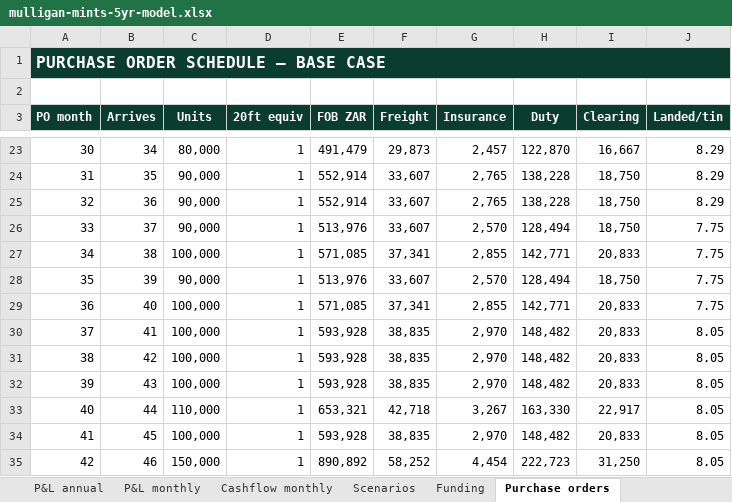
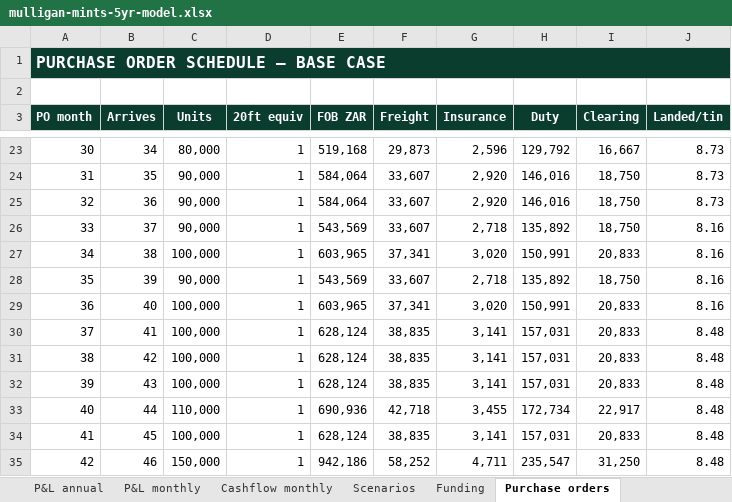
Before and after one commit to getluckyjo/mulliganmints, an Excel workbook: finance/outputs/mulligan-mints-5yr-model.xlsx, sheet Purchase orders, drawn as a sheet; only a part is shown, gaps mark what is left out; values as stored, in another font and other column widths than the file's, no borders; the diff covers the shown part only; the diff names each change by its address in the sheet, - before the commit and + after, or states it on an @@ line.

```diff
--- a/finance/outputs/mulligan-mints-5yr-model.xlsx (sheet Purchase orders)
+++ b/finance/outputs/mulligan-mints-5yr-model.xlsx (sheet Purchase orders)
-E23 (FOB ZAR): 491,479
+E23 (FOB ZAR): 519,168
-G23 (Insurance): 2,457
+G23 (Insurance): 2,596
-H23 (Duty): 122,870
+H23 (Duty): 129,792
-J23:J25 (Landed/tin): 8.29
+J23:J25 (Landed/tin): 8.73
-E24:E25 (FOB ZAR): 552,914
+E24:E25 (FOB ZAR): 584,064
-G24:G25 (Insurance): 2,765
+G24:G25 (Insurance): 2,920
-H24:H25 (Duty): 138,228
+H24:H25 (Duty): 146,016
-E26 (FOB ZAR): 513,976
+E26 (FOB ZAR): 543,569
-G26 (Insurance): 2,570
+G26 (Insurance): 2,718
-H26 (Duty): 128,494
+H26 (Duty): 135,892
-J26:J29 (Landed/tin): 7.75
+J26:J29 (Landed/tin): 8.16
-E27 (FOB ZAR): 571,085
+E27 (FOB ZAR): 603,965
-G27 (Insurance): 2,855
+G27 (Insurance): 3,020
-H27 (Duty): 142,771
+H27 (Duty): 150,991
-E28 (FOB ZAR): 513,976
+E28 (FOB ZAR): 543,569
-G28 (Insurance): 2,570
+G28 (Insurance): 2,718
-H28 (Duty): 128,494
+H28 (Duty): 135,892
-E29 (FOB ZAR): 571,085
+E29 (FOB ZAR): 603,965
-G29 (Insurance): 2,855
+G29 (Insurance): 3,020
-H29 (Duty): 142,771
+H29 (Duty): 150,991
-E30:E32 (FOB ZAR): 593,928
+E30:E32 (FOB ZAR): 628,124
-G30:G32 (Insurance): 2,970
+G30:G32 (Insurance): 3,141
-H30:H32 (Duty): 148,482
+H30:H32 (Duty): 157,031
-J30:J35 (Landed/tin): 8.05
+J30:J35 (Landed/tin): 8.48
-E33 (FOB ZAR): 653,321
+E33 (FOB ZAR): 690,936
-G33 (Insurance): 3,267
+G33 (Insurance): 3,455
-H33 (Duty): 163,330
+H33 (Duty): 172,734
-E34 (FOB ZAR): 593,928
+E34 (FOB ZAR): 628,124
-G34 (Insurance): 2,970
+G34 (Insurance): 3,141
-H34 (Duty): 148,482
+H34 (Duty): 157,031
-E35 (FOB ZAR): 890,892
+E35 (FOB ZAR): 942,186
-G35 (Insurance): 4,454
+G35 (Insurance): 4,711
-H35 (Duty): 222,723
+H35 (Duty): 235,547
```
Also changed, not shown: 148 edited cells elsewhere in this sheet, sheet Cashflow monthly, sheet P&L annual, sheet P&L monthly, sheet Unit economics, sheet Scenarios, sheet Funding, 2 more sheets, 16 other files.
